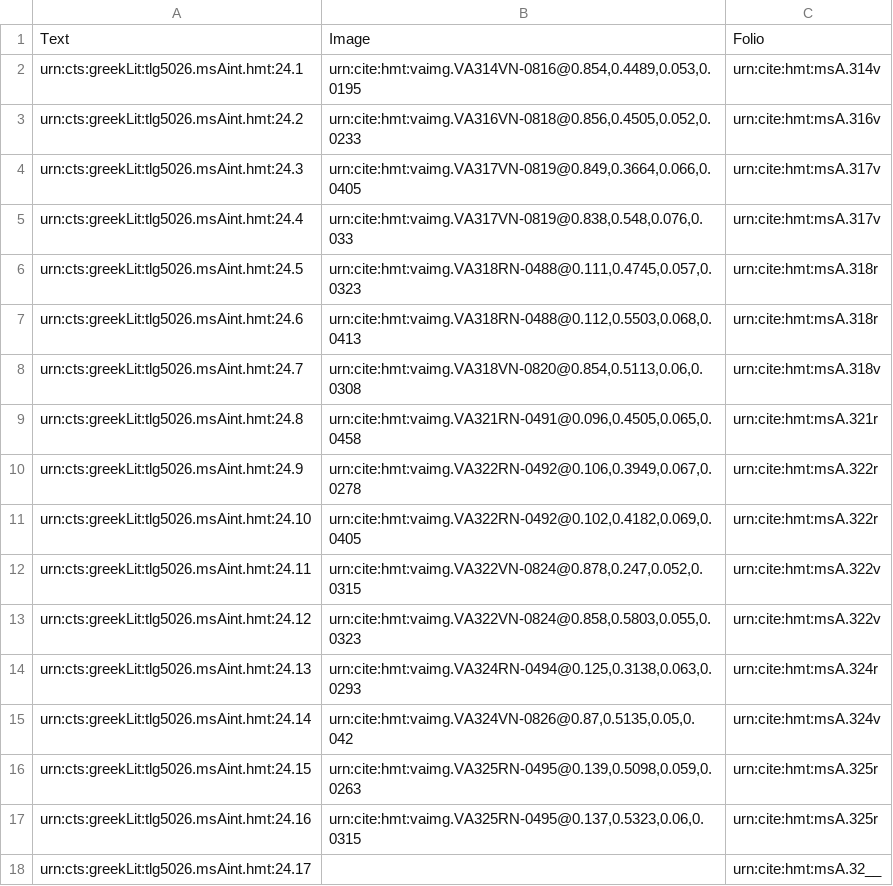
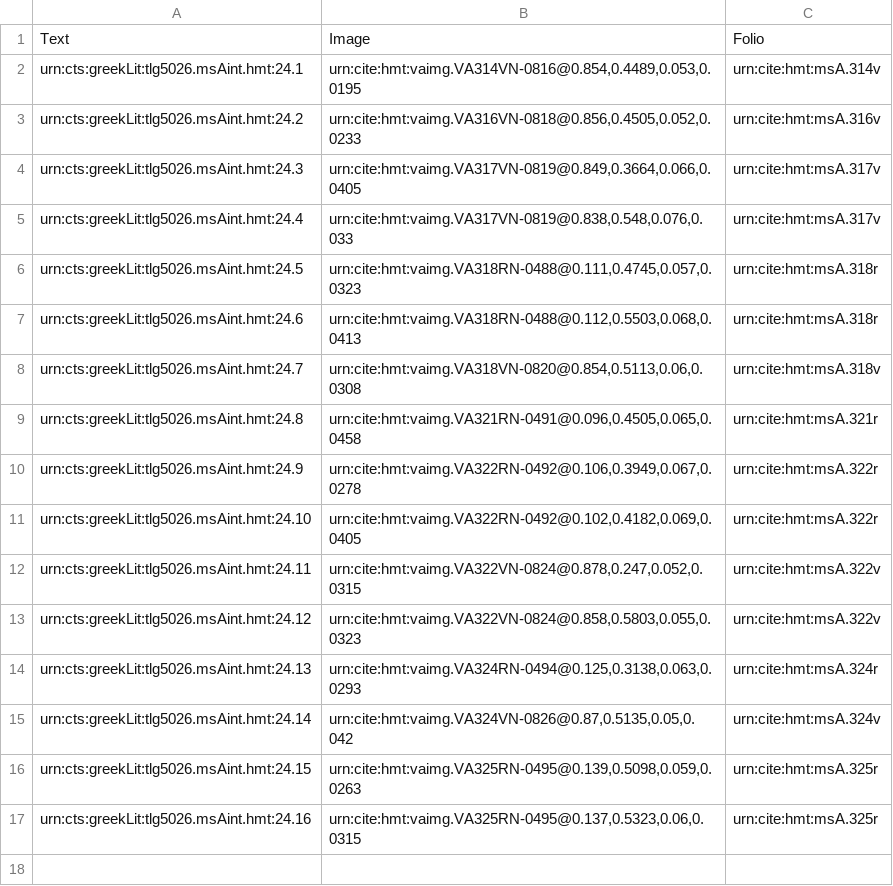
Before and after one commit to hmteditors/il24-all, a CSV file: collections/venA-interior.csv, drawn as a sheet.

Commit message:
Update venA-interior.csv

```diff
--- a/collections/venA-interior.csv
+++ b/collections/venA-interior.csv
@@ -17,2 +17 @@ urn:cts:greekLit:tlg5026.msAint.hmt:24.15,"urn:cite:hmt:vaimg.VA325RN-0495@0.139
 urn:cts:greekLit:tlg5026.msAint.hmt:24.16,"urn:cite:hmt:vaimg.VA325RN-0495@0.137,0.5323,0.06,0.0315",urn:cite:hmt:msA.325r
-urn:cts:greekLit:tlg5026.msAint.hmt:24.17,"",urn:cite:hmt:msA.32__
```
